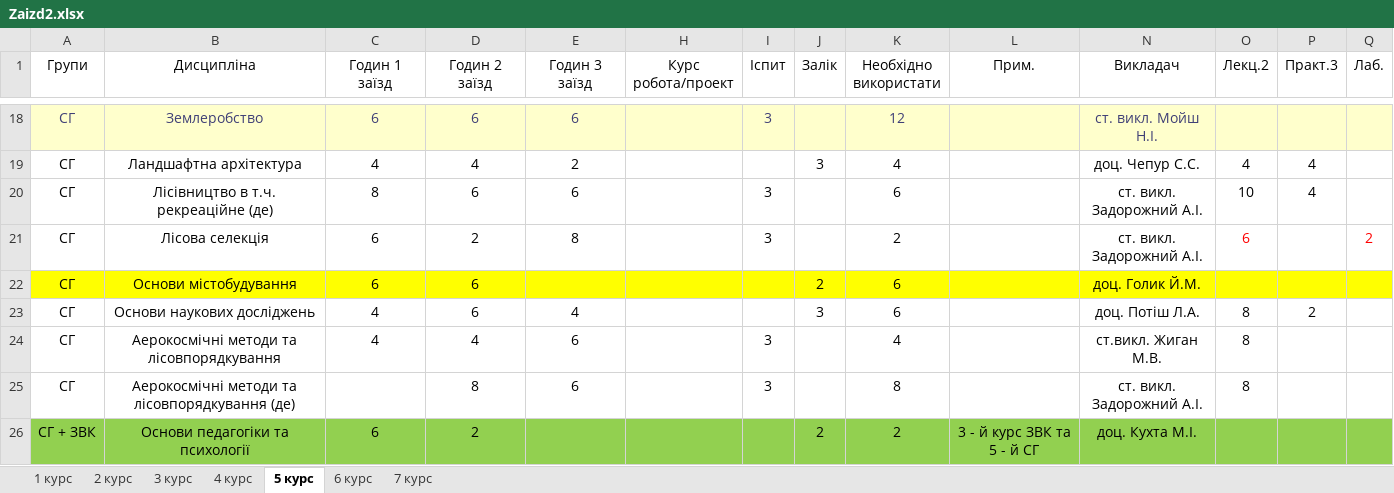
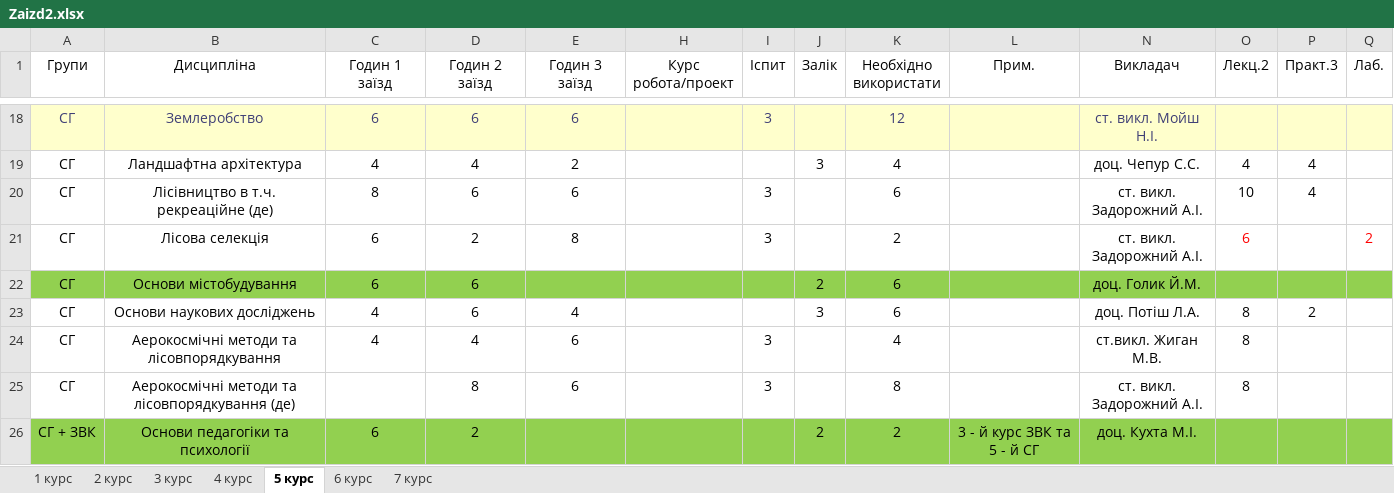
Before and after one commit to gram0001/rozklad, an Excel workbook: Zaizd2.xlsx, sheet 5 курс, drawn as a sheet; only a part is shown, gaps mark what is left out; values as stored, in another font and other column widths than the file's, no borders; table styles not drawn; the diff names each change by its address in the sheet, - before the commit and + after, or states it on an @@ line.

```diff
--- a/Zaizd2.xlsx (sheet 5 курс)
+++ b/Zaizd2.xlsx (sheet 5 курс)
-A22:E22 fill: #FFFF00
+A22:E22 fill: #92D050
-H22:L22 fill: #FFFF00
+H22:L22 fill: #92D050
-N22:Q22 fill: #FFFF00
+N22:Q22 fill: #92D050
```
Also changed, not shown: sheet 3 курс, sheet 6 курс, Rozklad_2zaizd.xlsx.
